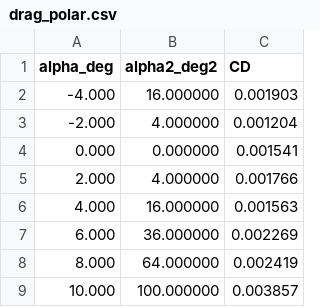
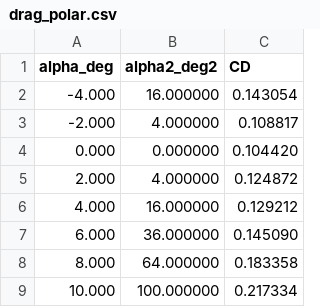
Before and after one commit to Ma7071/LabFluido01, a CSV file: airfoil_plots/drag_polar.csv, drawn as a sheet.

```diff
--- a/airfoil_plots/drag_polar.csv
+++ b/airfoil_plots/drag_polar.csv
@@ -1,9 +1,9 @@
 alpha_deg,alpha2_deg2,CD
--4.000,16.000000,0.001903
--2.000,4.000000,0.001204
-0.000,0.000000,0.001541
-2.000,4.000000,0.001766
-4.000,16.000000,0.001563
-6.000,36.000000,0.002269
-8.000,64.000000,0.002419
-10.000,100.000000,0.003857
+-4.000,16.000000,0.143054
+-2.000,4.000000,0.108817
+0.000,0.000000,0.104420
+2.000,4.000000,0.124872
+4.000,16.000000,0.129212
+6.000,36.000000,0.145090
+8.000,64.000000,0.183358
+10.000,100.000000,0.217334
```
Also changed, not shown: 57 other files.
